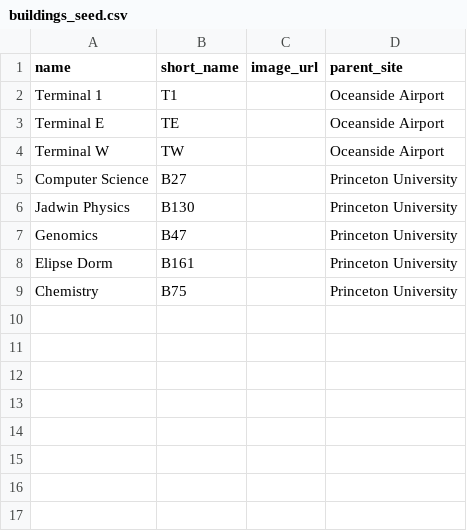
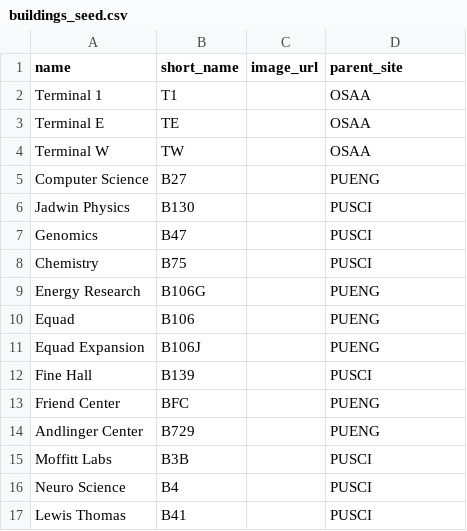
Before and after one commit to phil-tan/AnomalyReportRails, a CSV file: db/buildings_seed.csv, drawn as a sheet.

```diff
--- a/db/buildings_seed.csv
+++ b/db/buildings_seed.csv
@@ -1,9 +1,17 @@
 name,short_name,image_url,parent_site
-Terminal 1,T1,,Oceanside Airport
-Terminal E,TE,,Oceanside Airport
-Terminal W,TW,,Oceanside Airport
-Computer Science,B27,,Princeton University
-Jadwin Physics,B130,,Princeton University
-Genomics,B47,,Princeton University
-Elipse Dorm,B161,,Princeton University
-Chemistry,B75,,Princeton University
+Terminal 1,T1,,OSAA
+Terminal E,TE,,OSAA
+Terminal W,TW,,OSAA
+Computer Science,B27,,PUENG
+Jadwin Physics,B130,,PUSCI
+Genomics,B47,,PUSCI
+Chemistry,B75,,PUSCI
+Energy Research,B106G,,PUENG
+Equad,B106,,PUENG
+Equad Expansion,B106J,,PUENG
+Fine Hall,B139,,PUSCI
+Friend Center,BFC,,PUENG
+Andlinger Center,B729,,PUENG
+Moffitt Labs,B3B,,PUSCI
+Neuro Science,B4,,PUSCI
+Lewis Thomas,B41,,PUSCI
```
Also changed, not shown: 37 other files.
